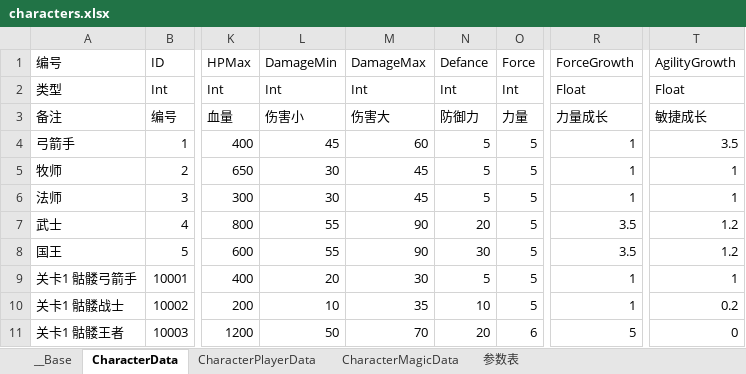
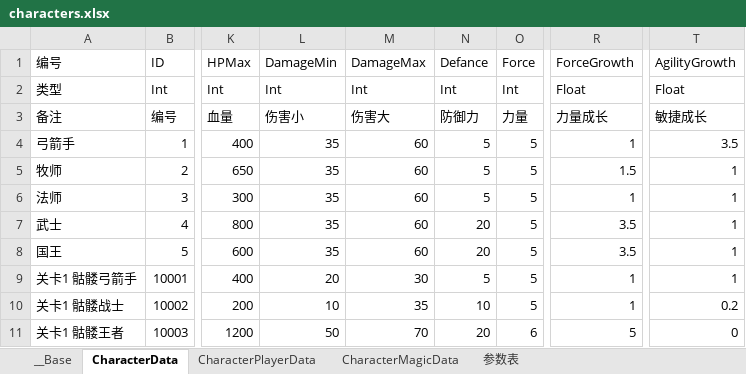
Before and after one commit to bmjoy/MMO-1, an Excel workbook: PublicTools/econfigs/characters.xlsx, sheet CharacterData, drawn as a sheet; only a part is shown, gaps mark what is left out; values as stored, in another font and other column widths than the file's, no borders; charts and pictures not drawn; the diff names each change by its address in the sheet, - before the commit and + after, or states it on an @@ line.

Commit message:
update data

```diff
--- a/PublicTools/econfigs/characters.xlsx (sheet CharacterData)
+++ b/PublicTools/econfigs/characters.xlsx (sheet CharacterData)
-L4 (DamageMin): 45
+L4 (DamageMin): 35
-L5:L6 (DamageMin): 30
+L5:L6 (DamageMin): 35
-M5:M6 (DamageMax): 45
+M5:M6 (DamageMax): 60
-R5 (ForceGrowth): 1
+R5 (ForceGrowth): 1.5
-L7:L8 (DamageMin): 55
+L7:L8 (DamageMin): 35
-M7:M8 (DamageMax): 90
+M7:M8 (DamageMax): 60
-T7:T8 (AgilityGrowth): 1.2
+T7:T8 (AgilityGrowth): 1
-N8 (Defance): 30
+N8 (Defance): 20
```
Also changed, not shown: sheet CharacterMagicData, 15 other files.
